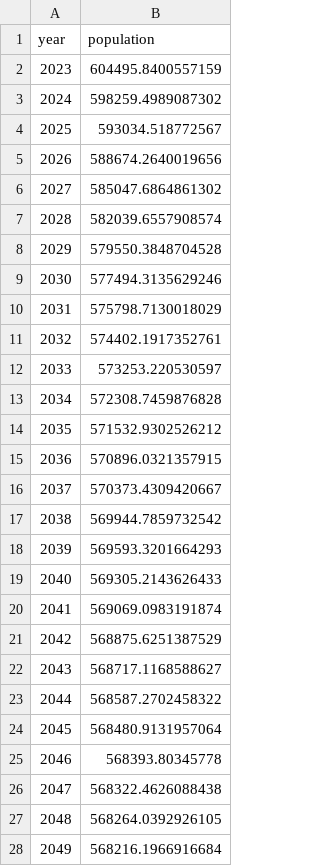
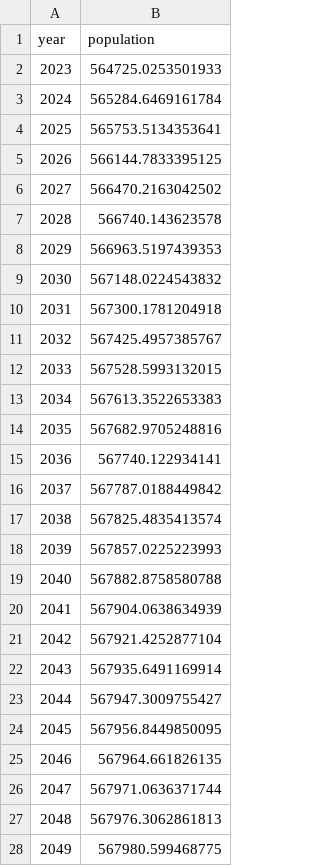
Before and after one commit to EulerPascal404/M3Practice, a CSV file: albuquerque_population_data.csv, drawn as a sheet; only a part is shown; the diff covers the shown part only.

```diff
--- a/albuquerque_population_data.csv
+++ b/albuquerque_population_data.csv
@@ -1,28 +1,28 @@
 year,population
-2023,604495.8400557159
-2024,598259.4989087302
-2025,593034.518772567
-2026,588674.2640019656
-2027,585047.6864861302
-2028,582039.6557908574
-2029,579550.3848704528
-2030,577494.3135629246
-2031,575798.7130018029
-2032,574402.1917352761
-2033,573253.220530597
-2034,572308.7459876828
-2035,571532.9302526212
-2036,570896.0321357915
-2037,570373.4309420667
-2038,569944.7859732542
-2039,569593.3201664293
-2040,569305.2143626433
-2041,569069.0983191874
-2042,568875.6251387529
-2043,568717.1168588627
-2044,568587.2702458322
-2045,568480.9131957064
-2046,568393.80345778
-2047,568322.4626088438
-2048,568264.0392926105
-2049,568216.1966916684
+2023,564725.0253501933
+2024,565284.6469161784
+2025,565753.5134353641
+2026,566144.7833395125
+2027,566470.2163042502
+2028,566740.143623578
+2029,566963.5197439353
+2030,567148.0224543832
+2031,567300.1781204918
+2032,567425.4957385767
+2033,567528.5993132015
+2034,567613.3522653383
+2035,567682.9705248816
+2036,567740.122934141
+2037,567787.0188449842
+2038,567825.4835413574
+2039,567857.0225223993
+2040,567882.8758580788
+2041,567904.0638634939
+2042,567921.4252877104
+2043,567935.6491169914
+2044,567947.3009755427
+2045,567956.8449850095
+2046,567964.661826135
+2047,567971.0636371744
+2048,567976.3062861813
+2049,567980.599468775
```
Also changed, not shown: 23 edited cells elsewhere in this file, 1 other file.
